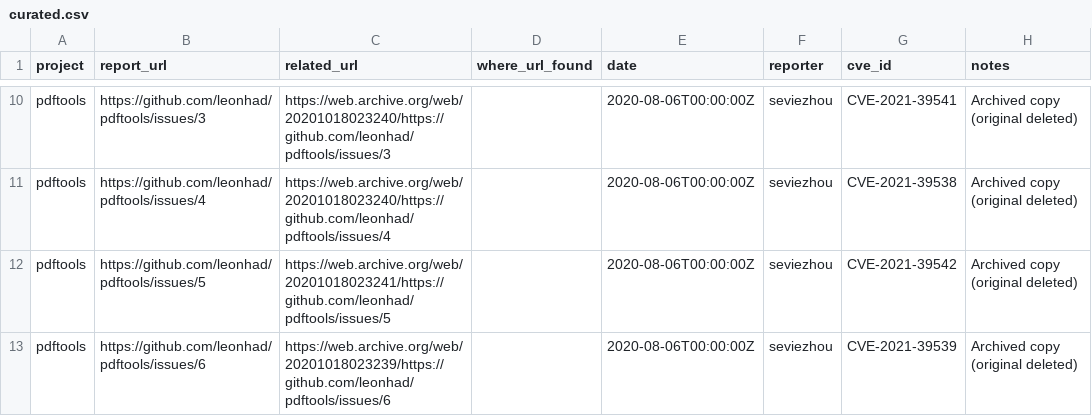
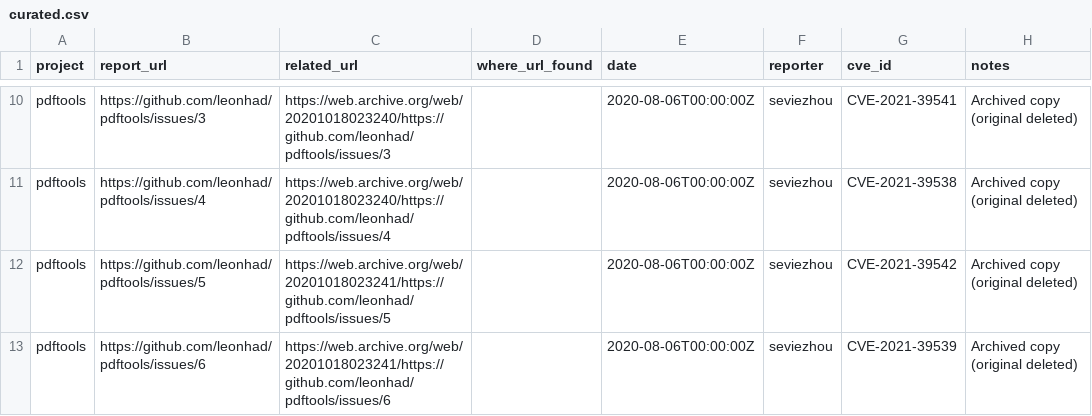
Before and after one commit to meunaught/bug-report-kraken-issta-2025, a CSV file: data/static/curated.csv, drawn as a sheet; only a part is shown, gaps mark what is left out.

```diff
--- a/data/static/curated.csv
+++ b/data/static/curated.csv
@@ -12,2 +12,2 @@ pdftools,https://github.com/leonhad/pdftools/issues/4,https://web.archive.org/we
 pdftools,https://github.com/leonhad/pdftools/issues/5,https://web.archive.org/web/20201018023241/https://github.com/leonhad/pdftools/issues/5,,2020-08-06T00:00:00Z,seviezhou,CVE-2021-39542,Archived copy (original deleted)
-pdftools,https://github.com/leonhad/pdftools/issues/6,https://web.archive.org/web/20201018023239/https://github.com/leonhad/pdftools/issues/6,,2020-08-06T00:00:00Z,seviezhou,CVE-2021-39539,Archived copy (original deleted)
+pdftools,https://github.com/leonhad/pdftools/issues/6,https://web.archive.org/web/20201018023241/https://github.com/leonhad/pdftools/issues/6,,2020-08-06T00:00:00Z,seviezhou,CVE-2021-39539,Archived copy (original deleted)
```
Also changed, not shown: 5 other files.
